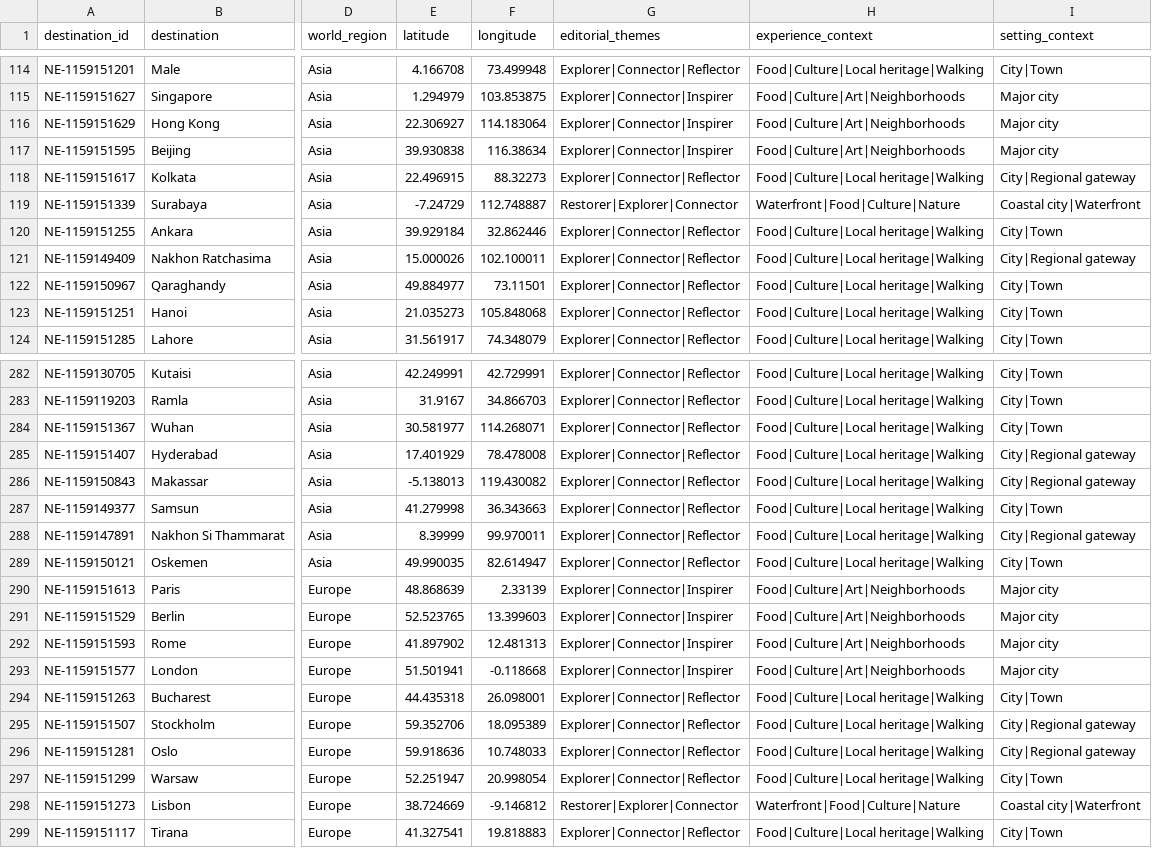
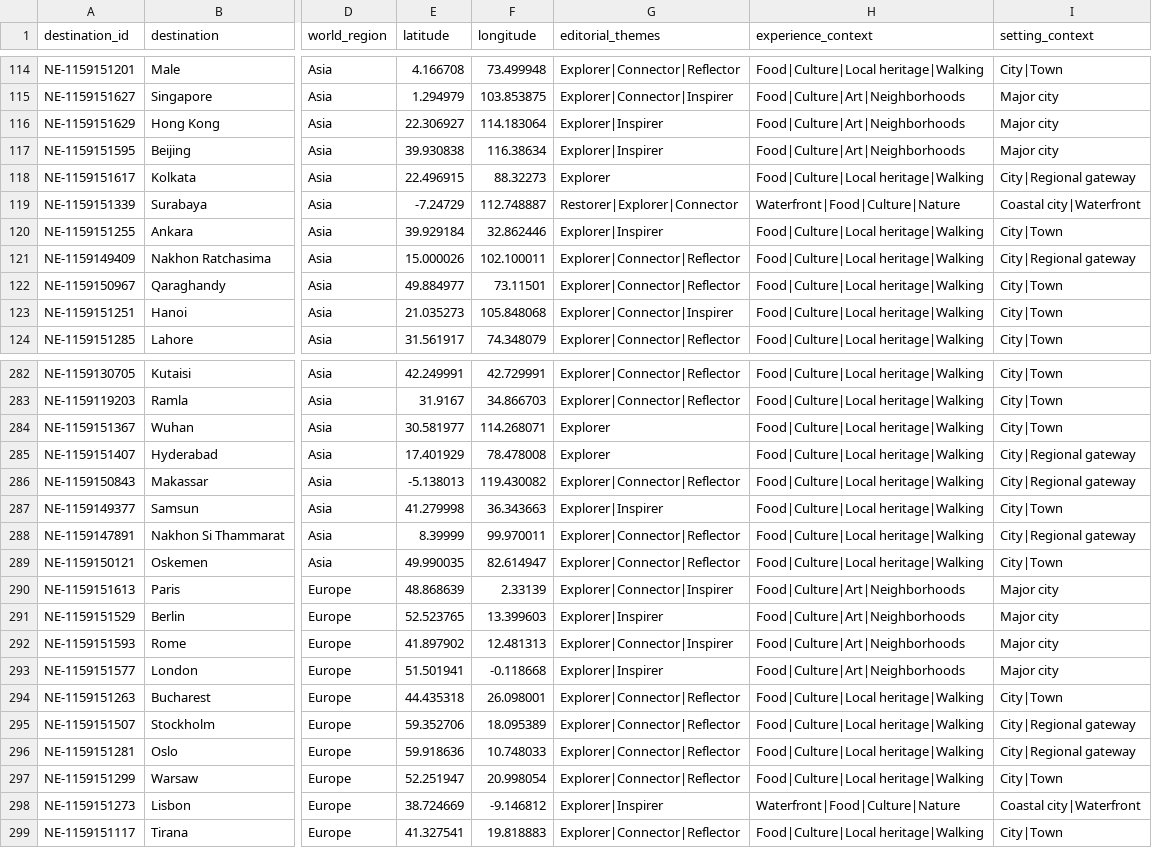
Before and after one commit to FSDTeam-SAA/arkeric88, a CSV file: data/1. AI_IMPORT_DESTINATIONS.csv, drawn as a sheet; only a part is shown, gaps mark what is left out; the diff covers the shown part only; the diff names each change by its address in the sheet, - before the commit and + after, or states it on an @@ line.

```diff
--- a/data/1. AI_IMPORT_DESTINATIONS.csv
+++ b/data/1. AI_IMPORT_DESTINATIONS.csv
-G116:G117 (editorial_themes): Explorer|Connector|Inspirer
+G116:G117 (editorial_themes): Explorer|Inspirer
-G118 (editorial_themes): Explorer|Connector|Reflector
+G118 (editorial_themes): Explorer
-G120 (editorial_themes): Explorer|Connector|Reflector
+G120 (editorial_themes): Explorer|Inspirer
-G123 (editorial_themes): Explorer|Connector|Reflector
+G123 (editorial_themes): Explorer|Connector|Inspirer
-G284:G285 (editorial_themes): Explorer|Connector|Reflector
+G284:G285 (editorial_themes): Explorer
-G287 (editorial_themes): Explorer|Connector|Reflector
+G287 (editorial_themes): Explorer|Inspirer
-G291 (editorial_themes): Explorer|Connector|Inspirer
+G291 (editorial_themes): Explorer|Inspirer
-G293 (editorial_themes): Explorer|Connector|Inspirer
+G293 (editorial_themes): Explorer|Inspirer
-G298 (editorial_themes): Restorer|Explorer|Connector
+G298 (editorial_themes): Explorer|Inspirer
```
Also changed, not shown: 136 edited cells elsewhere in this file, data/3. IMPORT_RULES.csv, data/4. INTAKE_MAPPING.csv, 13 other files.
